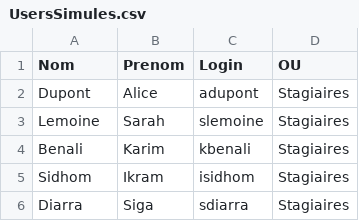
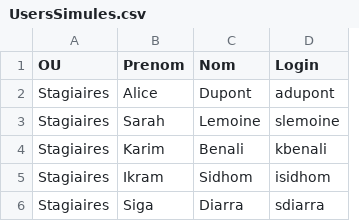
Before and after one commit to CollegeBoreal/INF1084-202-25A-03, a CSV file: 2.Utilisateurs/300141716/UsersSimules.csv, drawn as a sheet; removed rows and columns are numbered as before the commit, all else as after; the diff names each change by its address in the sheet, - before the commit and + after, or states it on an @@ line.

```diff
--- a/2.Utilisateurs/300141716/UsersSimules.csv
+++ b/2.Utilisateurs/300141716/UsersSimules.csv
+column C (Nom), rows 2-6: Dupont | Lemoine | Benali | Sidhom | Diarra
-column D (OU), rows 2-6: all Stagiaires
-A1: Nom
+A1: OU
-A2 (OU): Dupont
+A2 (OU): Stagiaires
-A3 (OU): Lemoine
+A3 (OU): Stagiaires
-A4 (OU): Benali
+A4 (OU): Stagiaires
-A5 (OU): Sidhom
+A5 (OU): Stagiaires
-A6 (OU): Diarra
+A6 (OU): Stagiaires
```
Also changed, not shown: 2.Utilisateurs/300148450/UsersSimules.csv, 8 other files.
